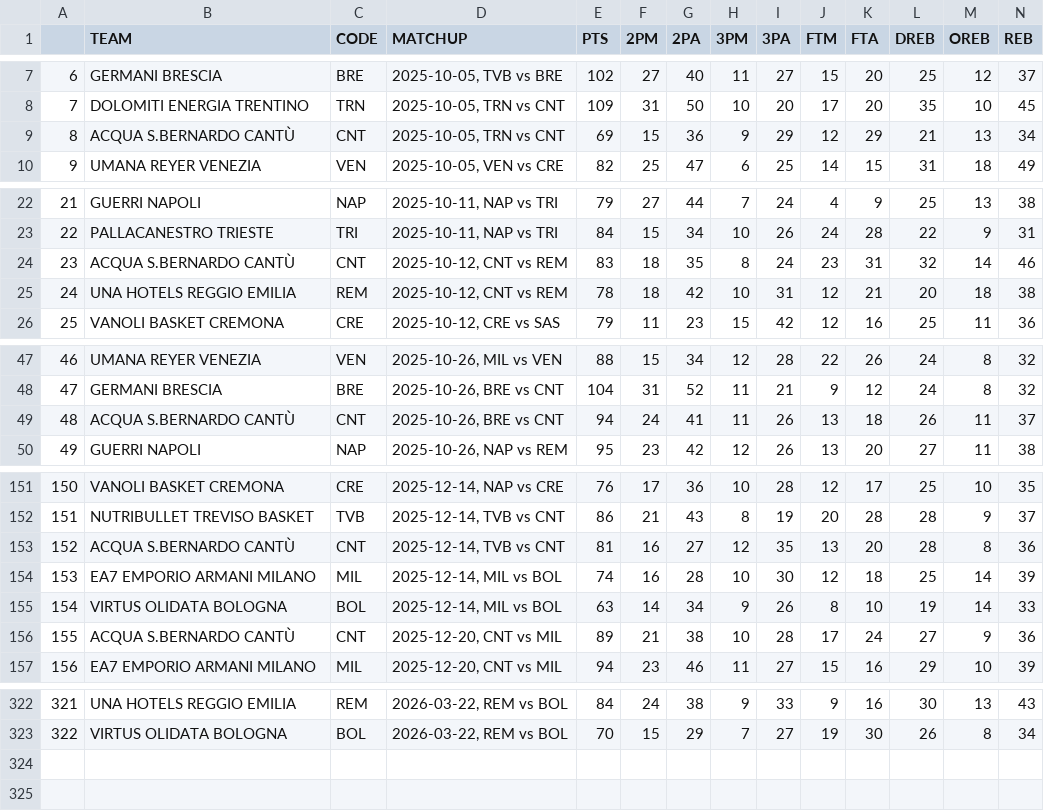
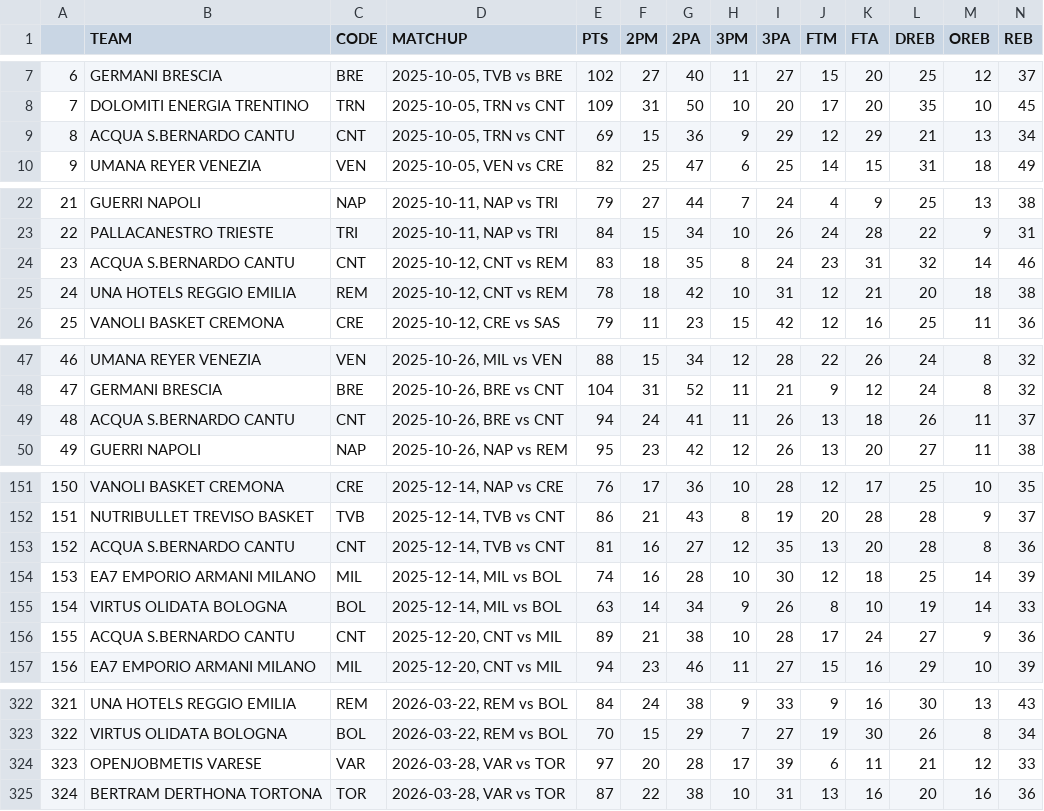
Before and after one commit to filippospol/R-bball-projects, a CSV file: bball-stats/data/IT-teams.csv, drawn as a sheet; only a part is shown, gaps mark what is left out; rows hold the shown columns only; the diff covers the shown part only; the diff names each change by its address in the sheet, - before the commit and + after, or states it on an @@ line.

```diff
--- a/bball-stats/data/IT-teams.csv
+++ b/bball-stats/data/IT-teams.csv
-B9 (TEAM): ACQUA S.BERNARDO CANTÙ
+B9 (TEAM): ACQUA S.BERNARDO CANTU
-B24 (TEAM): ACQUA S.BERNARDO CANTÙ
+B24 (TEAM): ACQUA S.BERNARDO CANTU
-B49 (TEAM): ACQUA S.BERNARDO CANTÙ
+B49 (TEAM): ACQUA S.BERNARDO CANTU
-B153 (TEAM): ACQUA S.BERNARDO CANTÙ
+B153 (TEAM): ACQUA S.BERNARDO CANTU
-B156 (TEAM): ACQUA S.BERNARDO CANTÙ
+B156 (TEAM): ACQUA S.BERNARDO CANTU
+row 324: 323 | OPENJOBMETIS VARESE | VAR | 2026-03-28, VAR vs TOR | 97 | 20 | 28 | 17 | 39 | 6 | 11 | 21 | 12 | 33
+row 325: 324 | BERTRAM DERTHONA TORTONA | TOR | 2026-03-28, VAR vs TOR | 87 | 22 | 38 | 10 | 31 | 13 | 16 | 20 | 16 | 36
```
Also changed, not shown: 17 edited cells elsewhere in this file, 1 other file.
